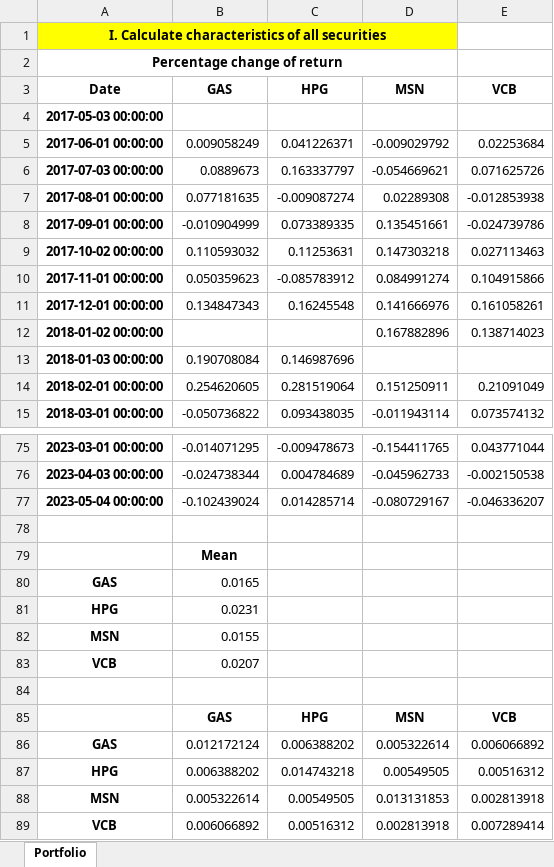
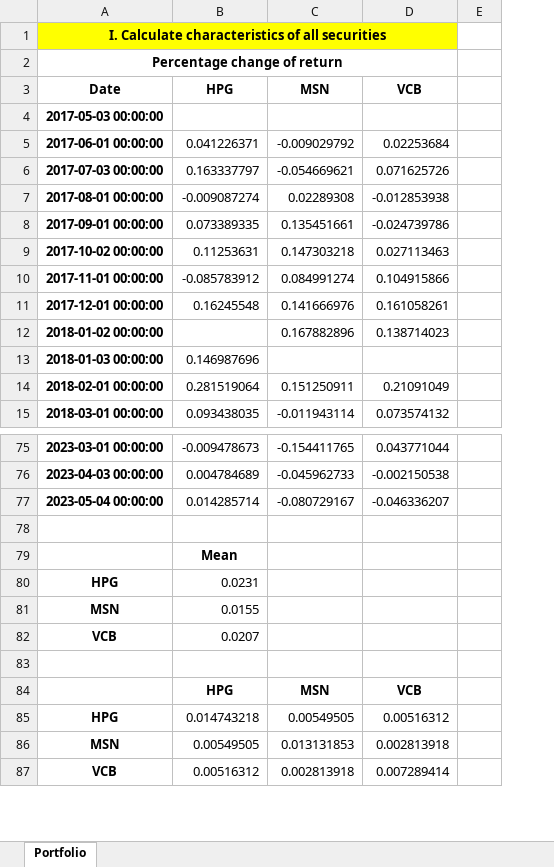
Before and after one commit to TheMetaSetter/optimal-complete-portfolio-python-project, an Excel workbook: result/OPTIMAL_COMPLETE_PORTFOLIO_1.xlsx, sheet Portfolio, drawn as a sheet; only a part is shown, gaps mark what is left out; values as stored, in another font and other column widths than the file's, no borders; removed rows and columns are numbered as before the commit, all else as after; the diff covers the shown part only; the diff names each change by its address in the sheet, - before the commit and + after, or states it on an @@ line.

```diff
--- a/result/OPTIMAL_COMPLETE_PORTFOLIO_1.xlsx (sheet Portfolio)
+++ b/result/OPTIMAL_COMPLETE_PORTFOLIO_1.xlsx (sheet Portfolio)
-column B (GAS), rows 5-15: 0.009058249 | 0.0889673 | 0.077181635 | -0.010904999 | 0.110593032 | 0.050359623 | 0.134847343 |  | 0.190708084 | 0.254620605 | -0.050736822; rows 75-79: -0.014071295 | -0.024738344 | -0.102439024 |  | Mean; rows 81-85: 0.0231 | 0.0155 | 0.0207 |  | GAS; rows 87-89: 0.006388202 | 0.005322614 | 0.006066892
+column E, empty
-A1:D1 merged
+A1:D1 merged
-D1 fill: none
+D1 fill: #FFFF00
-A2:D2 merged
+A2:D2 merged
-B79 (HPG): (empty)
+B79 (HPG): Mean
-row 80: GAS | 0.0165
-B80 (HPG): (empty)
+B80 (HPG): 0.0231
-B81 (HPG): (empty)
+B81 (HPG): 0.0155
-B82 (HPG): (empty)
+B82 (HPG): 0.0207
-row 86: GAS | 0.012172124 | 0.006388202 | 0.005322614 | 0.006066892
```
Also changed, not shown: 4 added rows, 5 removed rows, 7 edited cells, cell formats and merged cells elsewhere in this sheet, 2 other files.
